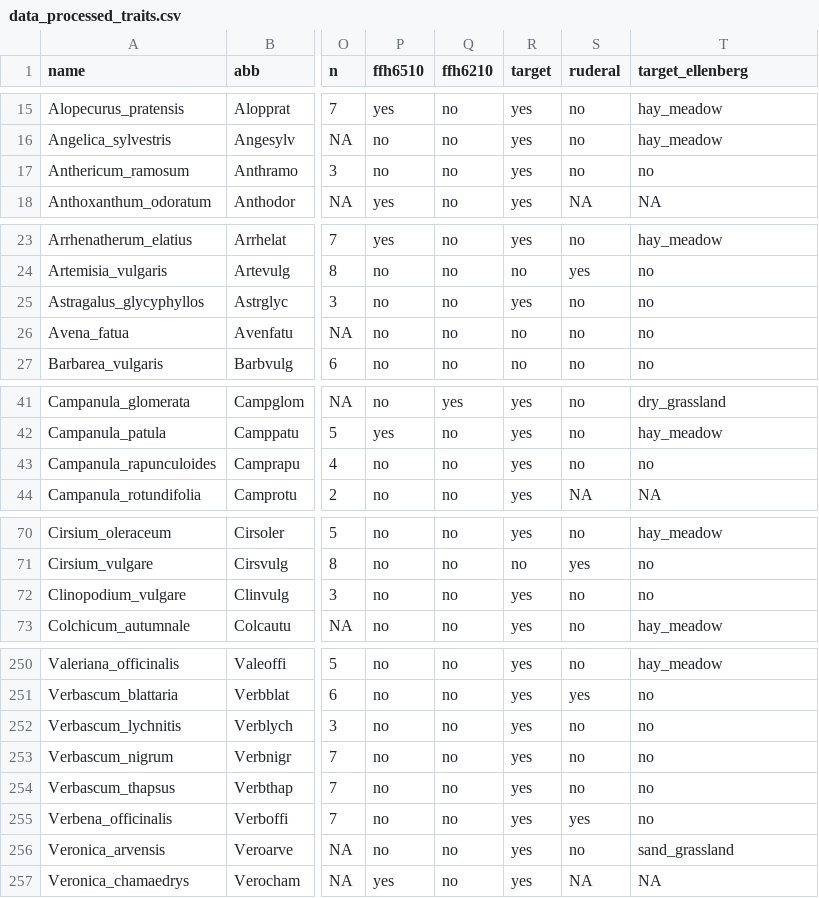
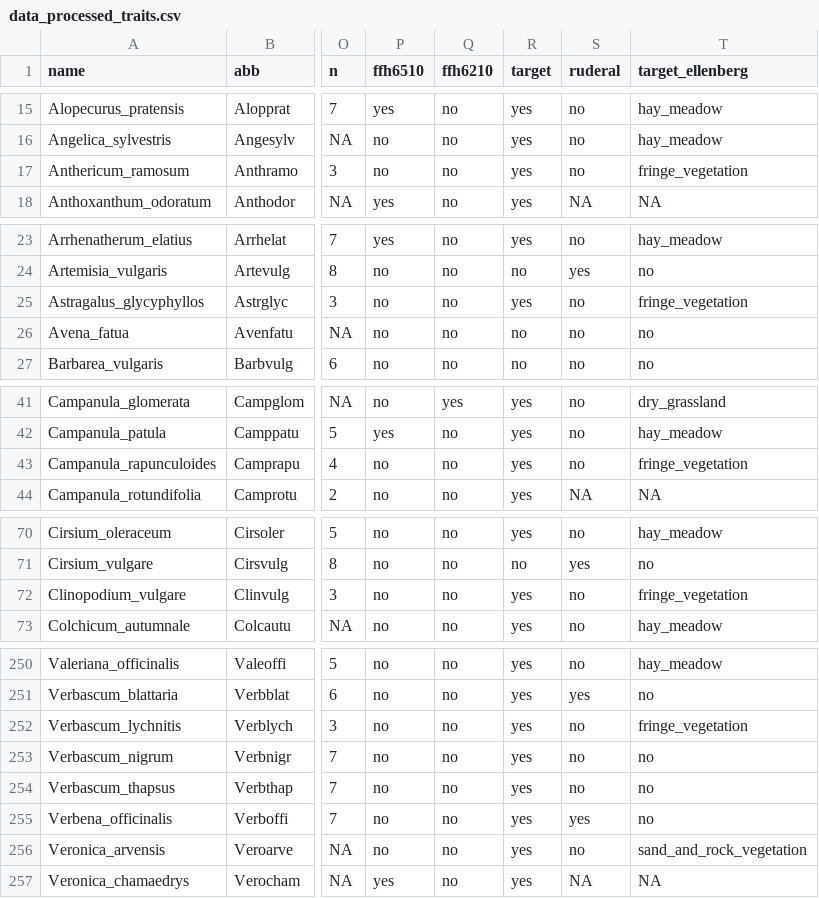
Before and after one commit to markus1bauer/2022_danube_dike_survey, a CSV file: data/processed/data_processed_traits.csv, drawn as a sheet; only a part is shown, gaps mark what is left out; the diff covers the shown part only; the diff names each change by its address in the sheet, - before the commit and + after, or states it on an @@ line.

```diff
--- a/data/processed/data_processed_traits.csv
+++ b/data/processed/data_processed_traits.csv
-T17 (target_ellenberg): no
+T17 (target_ellenberg): fringe_vegetation
-T25 (target_ellenberg): no
+T25 (target_ellenberg): fringe_vegetation
-T43 (target_ellenberg): no
+T43 (target_ellenberg): fringe_vegetation
-T72 (target_ellenberg): no
+T72 (target_ellenberg): fringe_vegetation
-T252 (target_ellenberg): no
+T252 (target_ellenberg): fringe_vegetation
-T256 (target_ellenberg): sand_grassland
+T256 (target_ellenberg): sand_and_rock_vegetation
```
Also changed, not shown: 16 edited cells elsewhere in this file, data/processed/data_processed_sites_for_practioners.csv, data/processed/data_processed_sites_spatial.csv, 20 other files.
